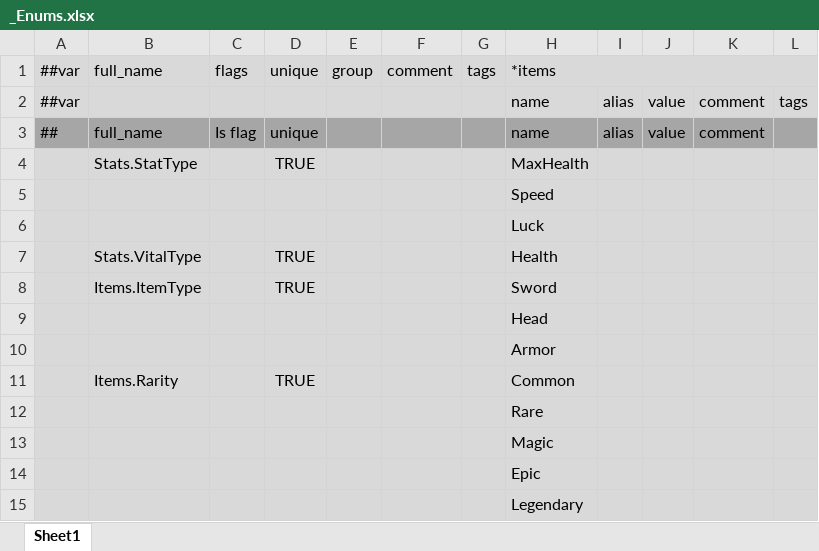
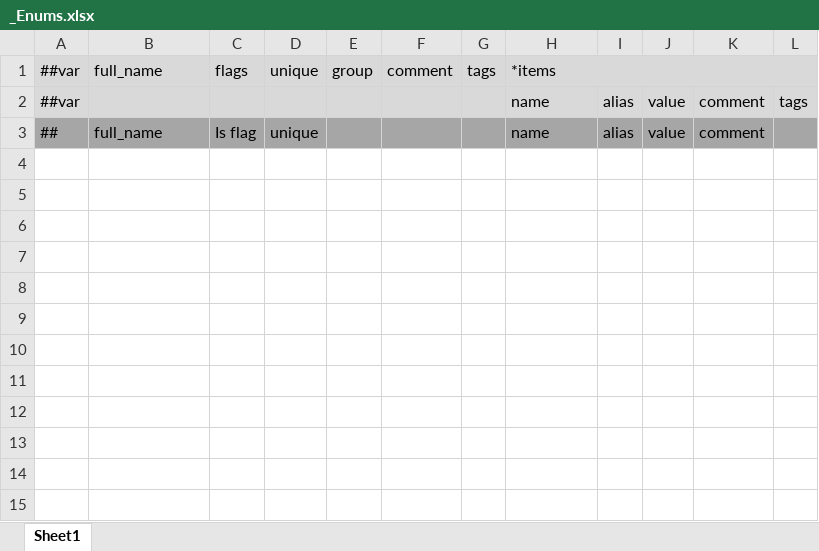
Before and after one commit to Abab-bk/FlowerRPGGD, an Excel workbook: Tools/Luban/Datas/_Enums.xlsx, sheet Sheet1, drawn as a sheet; values as stored, in another font and other column widths than the file's, no borders; the diff names each change by its address in the sheet, - before the commit and + after, or states it on an @@ line.

```diff
--- a/Tools/Luban/Datas/_Enums.xlsx (sheet Sheet1)
+++ b/Tools/Luban/Datas/_Enums.xlsx (sheet Sheet1)
-row 4:  | Stats.StatType |  | TRUE |  |  |  | MaxHealth
-row 5:  |  |  |  |  |  |  | Speed
-row 6:  |  |  |  |  |  |  | Luck
-row 7:  | Stats.VitalType |  | TRUE |  |  |  | Health
-row 8:  | Items.ItemType |  | TRUE |  |  |  | Sword
-row 9:  |  |  |  |  |  |  | Head
-row 10:  |  |  |  |  |  |  | Armor
-row 11:  | Items.Rarity |  | TRUE |  |  |  | Common
-row 12:  |  |  |  |  |  |  | Rare
-row 13:  |  |  |  |  |  |  | Magic
-row 14:  |  |  |  |  |  |  | Epic
-row 15:  |  |  |  |  |  |  | Legendary
```
Also changed, not shown: Tools/Luban/Datas/Affixes.xlsx, 16 other files.
